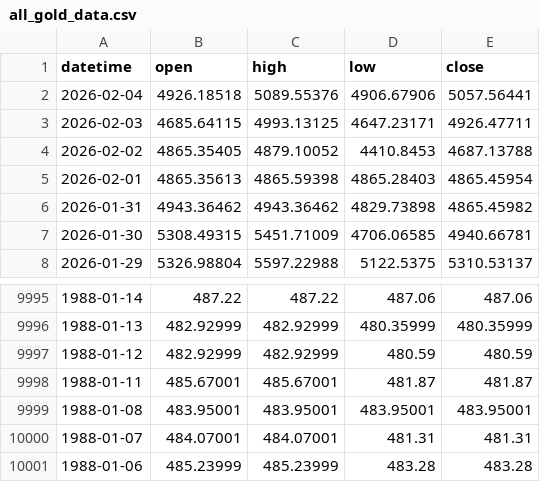
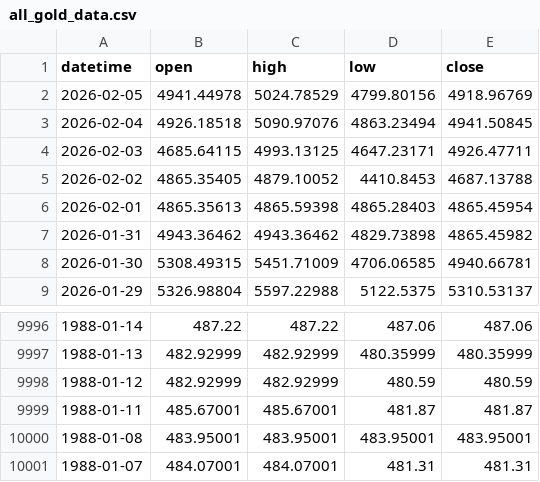
Before and after one commit to FulinQ/AQT, a CSV file: Gold/all_gold_data.csv, drawn as a sheet; only a part is shown, gaps mark what is left out.

```diff
--- a/Gold/all_gold_data.csv
+++ b/Gold/all_gold_data.csv
@@ -1,3 +1,4 @@
 datetime,open,high,low,close
-2026-02-04,4926.18518,5089.55376,4906.67906,5057.56441
+2026-02-05,4941.44978,5024.78529,4799.80156,4918.96769
+2026-02-04,4926.18518,5090.97076,4863.23494,4941.50845
 2026-02-03,4685.64115,4993.13125,4647.23171,4926.47711
@@ -10000,2 +10001 @@ datetime,open,high,low,close
 1988-01-07,484.07001,484.07001,481.31,481.31
-1988-01-06,485.23999,485.23999,483.28,483.28
```
Also changed, not shown: 7 other files.
